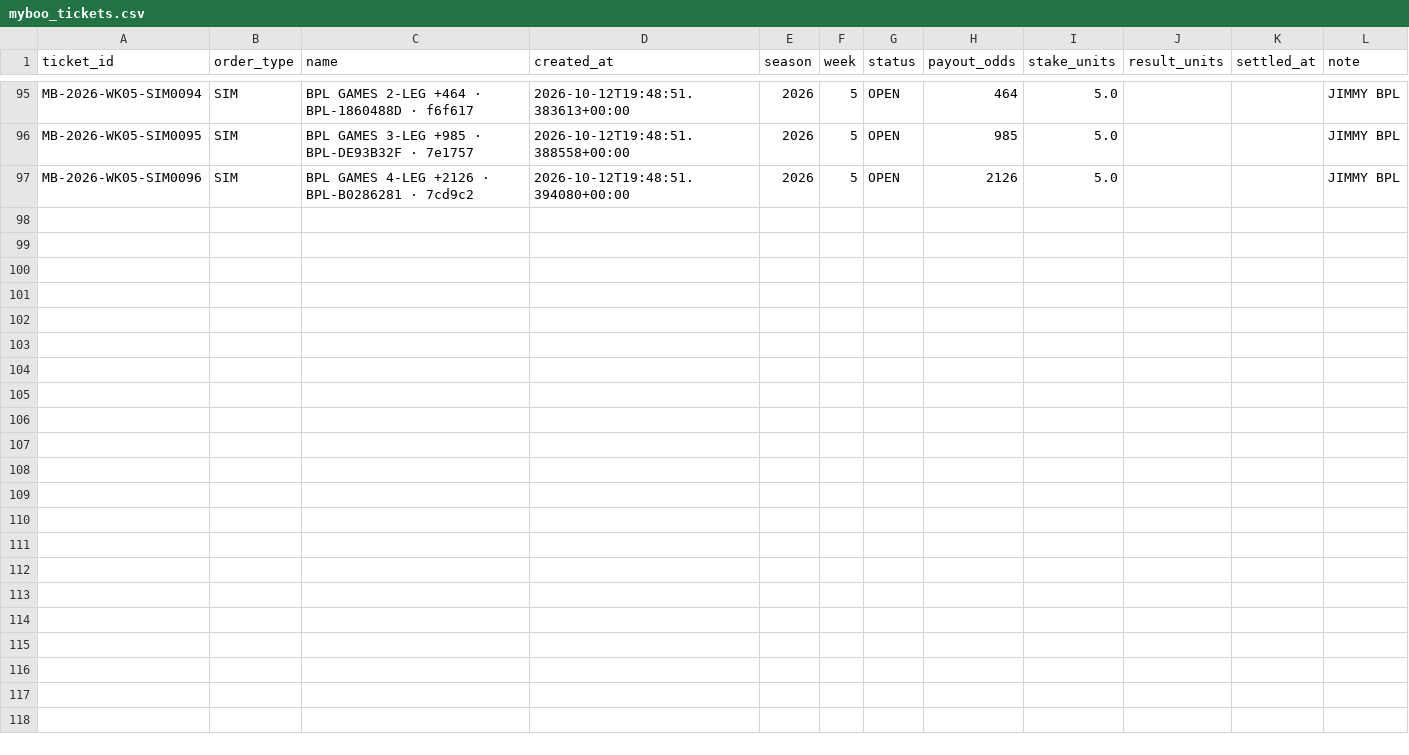
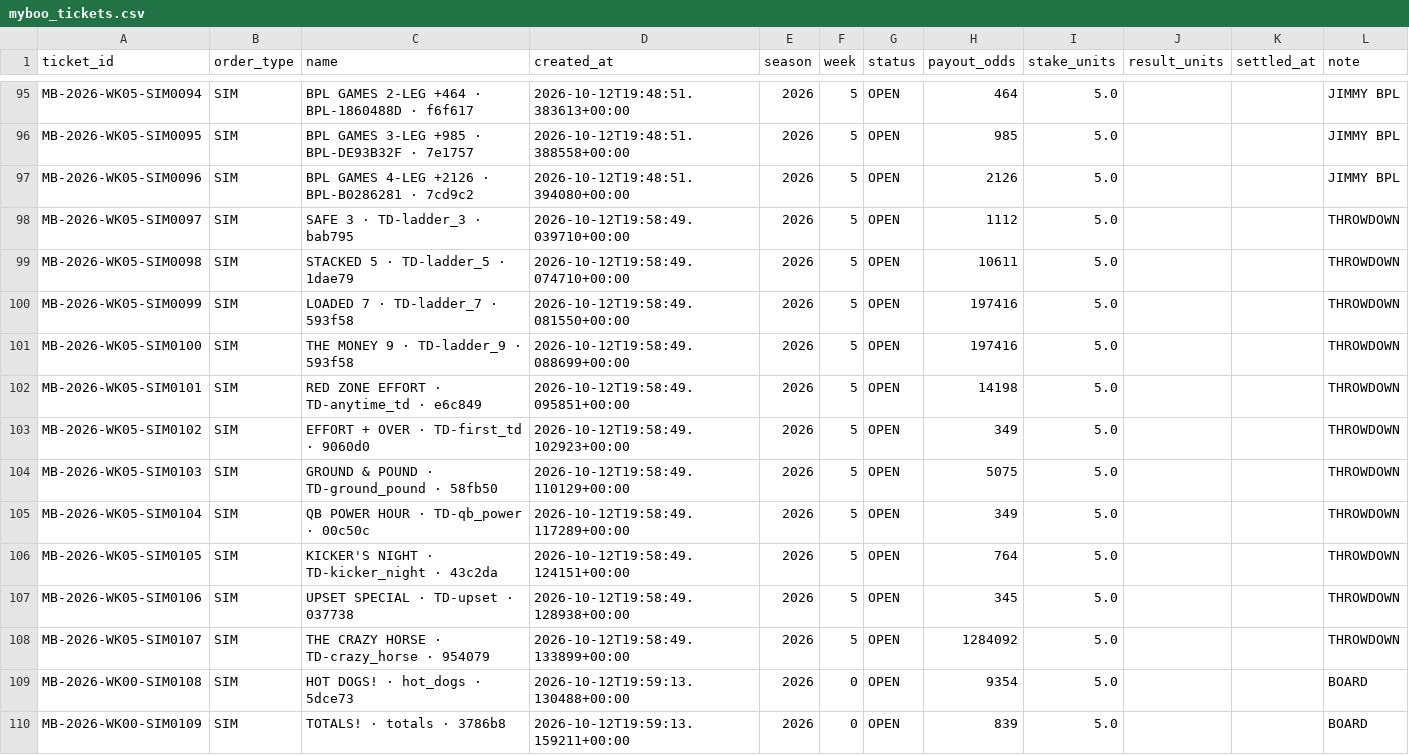
Before and after one commit to tyronne-os/Hey-Big-Proppa, a CSV file: lake/gold/nfl/myboo_tickets.csv, drawn as a sheet; only a part is shown, gaps mark what is left out.

```diff
--- a/lake/gold/nfl/myboo_tickets.csv
+++ b/lake/gold/nfl/myboo_tickets.csv
@@ -97 +97,14 @@ MB-2026-WK05-SIM0095,SIM,BPL GAMES 3-LEG +985 · BPL-DE93B32F · 7e1757,2026-10-
 MB-2026-WK05-SIM0096,SIM,BPL GAMES 4-LEG +2126 · BPL-B0286281 · 7cd9c2,2026-10-12T19:48:51.394080+00:00,2026,5,OPEN,2126,5.0,,,JIMMY BPL
+MB-2026-WK05-SIM0097,SIM,SAFE 3 · TD-ladder_3 · bab795,2026-10-12T19:58:49.039710+00:00,2026,5,OPEN,1112,5.0,,,THROWDOWN
+MB-2026-WK05-SIM0098,SIM,STACKED 5 · TD-ladder_5 · 1dae79,2026-10-12T19:58:49.074710+00:00,2026,5,OPEN,10611,5.0,,,THROWDOWN
+MB-2026-WK05-SIM0099,SIM,LOADED 7 · TD-ladder_7 · 593f58,2026-10-12T19:58:49.081550+00:00,2026,5,OPEN,197416,5.0,,,THROWDOWN
+MB-2026-WK05-SIM0100,SIM,THE MONEY 9 · TD-ladder_9 · 593f58,2026-10-12T19:58:49.088699+00:00,2026,5,OPEN,197416,5.0,,,THROWDOWN
+MB-2026-WK05-SIM0101,SIM,RED ZONE EFFORT · TD-anytime_td · e6c849,2026-10-12T19:58:49.095851+00:00,2026,5,OPEN,14198,5.0,,,THROWDOWN
+MB-2026-WK05-SIM0102,SIM,EFFORT + OVER · TD-first_td · 9060d0,2026-10-12T19:58:49.102923+00:00,2026,5,OPEN,349,5.0,,,THROWDOWN
+MB-2026-WK05-SIM0103,SIM,GROUND & POUND · TD-ground_pound · 58fb50,2026-10-12T19:58:49.110129+00:00,2026,5,OPEN,5075,5.0,,,THROWDOWN
+MB-2026-WK05-SIM0104,SIM,QB POWER HOUR · TD-qb_power · 00c50c,2026-10-12T19:58:49.117289+00:00,2026,5,OPEN,349,5.0,,,THROWDOWN
+MB-2026-WK05-SIM0105,SIM,KICKER'S NIGHT · TD-kicker_night · 43c2da,2026-10-12T19:58:49.124151+00:00,2026,5,OPEN,764,5.0,,,THROWDOWN
+MB-2026-WK05-SIM0106,SIM,UPSET SPECIAL · TD-upset · 037738,2026-10-12T19:58:49.128938+00:00,2026,5,OPEN,345,5.0,,,THROWDOWN
+MB-2026-WK05-SIM0107,SIM,THE CRAZY HORSE · TD-crazy_horse · 954079,2026-10-12T19:58:49.133899+00:00,2026,5,OPEN,1284092,5.0,,,THROWDOWN
+MB-2026-WK00-SIM0108,SIM,HOT DOGS! · hot_dogs · 5dce73,2026-10-12T19:59:13.130488+00:00,2026,0,OPEN,9354,5.0,,,BOARD
+MB-2026-WK00-SIM0109,SIM,TOTALS! · totals · 3786b8,2026-10-12T19:59:13.159211+00:00,2026,0,OPEN,839,5.0,,,BOARD
```
Also changed, not shown: 4 other files.
